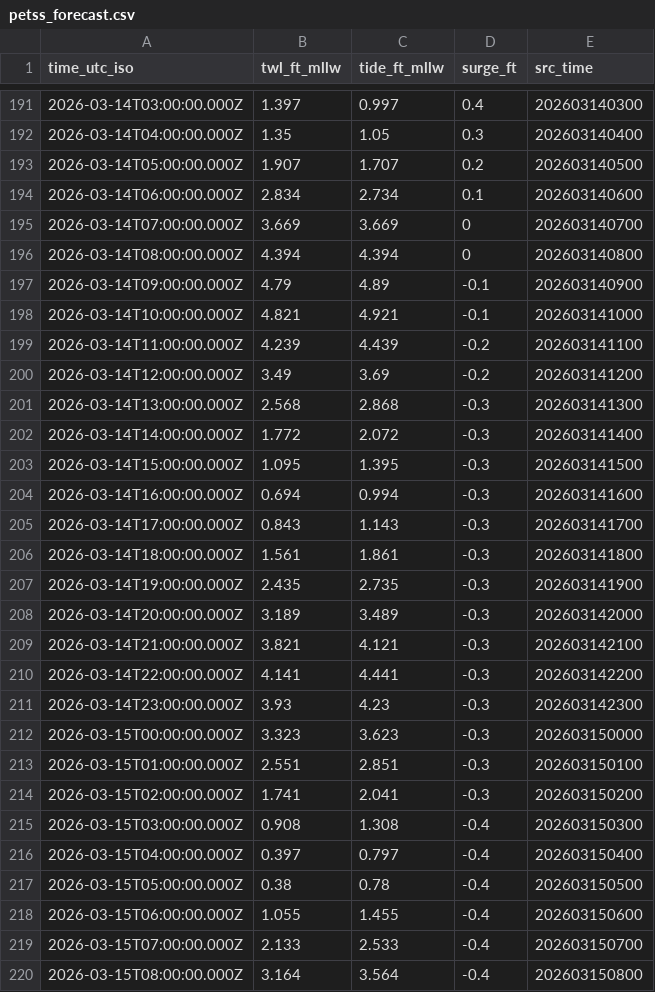
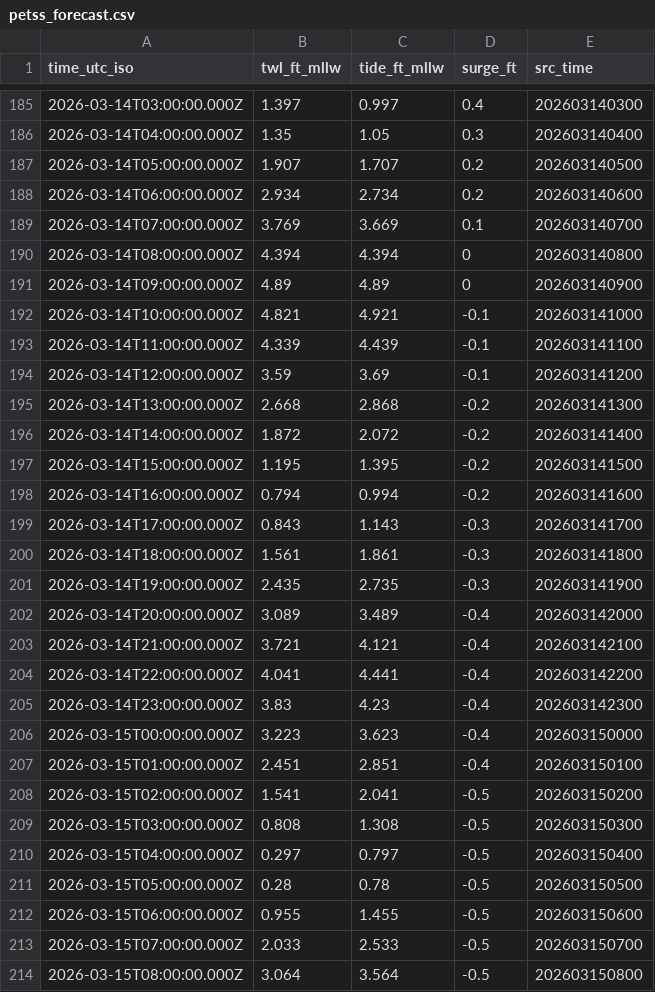
Before and after one commit to hondrospj/SouthDennis, a CSV file: data/petss_forecast.csv, drawn as a sheet; only a part is shown, gaps mark what is left out; the diff covers the shown part only.

```diff
--- a/data/petss_forecast.csv
+++ b/data/petss_forecast.csv
@@ -193,13 +187,13 @@ time_utc_iso,twl_ft_mllw,tide_ft_mllw,surge_ft,src_time
 2026-03-14T05:00:00.000Z,1.907,1.707,0.2,202603140500
-2026-03-14T06:00:00.000Z,2.834,2.734,0.1,202603140600
-2026-03-14T07:00:00.000Z,3.669,3.669,0,202603140700
+2026-03-14T06:00:00.000Z,2.934,2.734,0.2,202603140600
+2026-03-14T07:00:00.000Z,3.769,3.669,0.1,202603140700
 2026-03-14T08:00:00.000Z,4.394,4.394,0,202603140800
-2026-03-14T09:00:00.000Z,4.79,4.89,-0.1,202603140900
+2026-03-14T09:00:00.000Z,4.89,4.89,0,202603140900
 2026-03-14T10:00:00.000Z,4.821,4.921,-0.1,202603141000
-2026-03-14T11:00:00.000Z,4.239,4.439,-0.2,202603141100
-2026-03-14T12:00:00.000Z,3.49,3.69,-0.2,202603141200
-2026-03-14T13:00:00.000Z,2.568,2.868,-0.3,202603141300
-2026-03-14T14:00:00.000Z,1.772,2.072,-0.3,202603141400
-2026-03-14T15:00:00.000Z,1.095,1.395,-0.3,202603141500
-2026-03-14T16:00:00.000Z,0.694,0.994,-0.3,202603141600
+2026-03-14T11:00:00.000Z,4.339,4.439,-0.1,202603141100
+2026-03-14T12:00:00.000Z,3.59,3.69,-0.1,202603141200
+2026-03-14T13:00:00.000Z,2.668,2.868,-0.2,202603141300
+2026-03-14T14:00:00.000Z,1.872,2.072,-0.2,202603141400
+2026-03-14T15:00:00.000Z,1.195,1.395,-0.2,202603141500
+2026-03-14T16:00:00.000Z,0.794,0.994,-0.2,202603141600
 2026-03-14T17:00:00.000Z,0.843,1.143,-0.3,202603141700
@@ -207,14 +201,14 @@ time_utc_iso,twl_ft_mllw,tide_ft_mllw,surge_ft,src_time
 2026-03-14T19:00:00.000Z,2.435,2.735,-0.3,202603141900
-2026-03-14T20:00:00.000Z,3.189,3.489,-0.3,202603142000
-2026-03-14T21:00:00.000Z,3.821,4.121,-0.3,202603142100
-2026-03-14T22:00:00.000Z,4.141,4.441,-0.3,202603142200
-2026-03-14T23:00:00.000Z,3.93,4.23,-0.3,202603142300
-2026-03-15T00:00:00.000Z,3.323,3.623,-0.3,202603150000
-2026-03-15T01:00:00.000Z,2.551,2.851,-0.3,202603150100
-2026-03-15T02:00:00.000Z,1.741,2.041,-0.3,202603150200
-2026-03-15T03:00:00.000Z,0.908,1.308,-0.4,202603150300
-2026-03-15T04:00:00.000Z,0.397,0.797,-0.4,202603150400
-2026-03-15T05:00:00.000Z,0.38,0.78,-0.4,202603150500
-2026-03-15T06:00:00.000Z,1.055,1.455,-0.4,202603150600
-2026-03-15T07:00:00.000Z,2.133,2.533,-0.4,202603150700
-2026-03-15T08:00:00.000Z,3.164,3.564,-0.4,202603150800
+2026-03-14T20:00:00.000Z,3.089,3.489,-0.4,202603142000
+2026-03-14T21:00:00.000Z,3.721,4.121,-0.4,202603142100
+2026-03-14T22:00:00.000Z,4.041,4.441,-0.4,202603142200
+2026-03-14T23:00:00.000Z,3.83,4.23,-0.4,202603142300
+2026-03-15T00:00:00.000Z,3.223,3.623,-0.4,202603150000
+2026-03-15T01:00:00.000Z,2.451,2.851,-0.4,202603150100
+2026-03-15T02:00:00.000Z,1.541,2.041,-0.5,202603150200
+2026-03-15T03:00:00.000Z,0.808,1.308,-0.5,202603150300
+2026-03-15T04:00:00.000Z,0.297,0.797,-0.5,202603150400
+2026-03-15T05:00:00.000Z,0.28,0.78,-0.5,202603150500
+2026-03-15T06:00:00.000Z,0.955,1.455,-0.5,202603150600
+2026-03-15T07:00:00.000Z,2.033,2.533,-0.5,202603150700
+2026-03-15T08:00:00.000Z,3.064,3.564,-0.5,202603150800
```
Also changed, not shown: 6 added rows, 6 removed rows and 42 edited cells elsewhere in this file, 3 other files.
